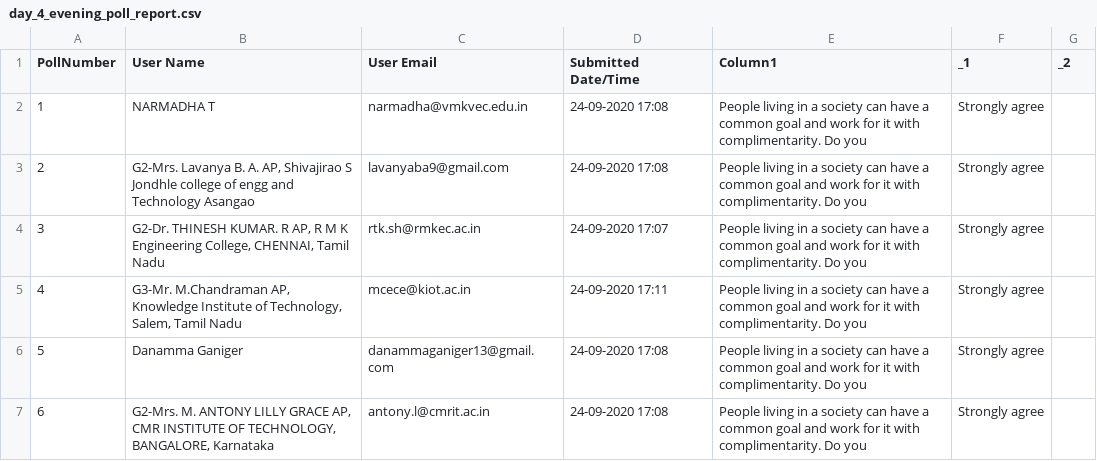
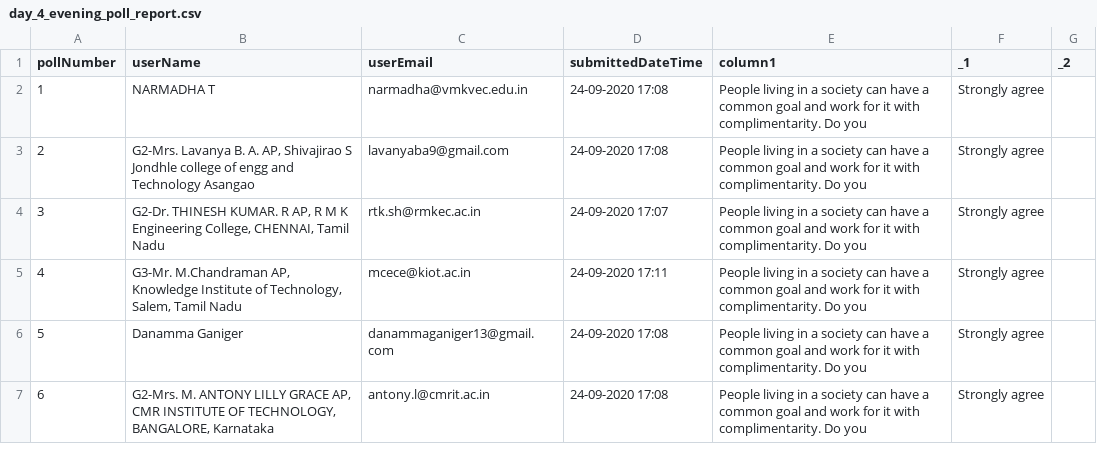
Before and after one commit to Mindgreppers/elastic-graph-config, a CSV file: data-pipelines/workshop_sample1/from_Zoom/semi-processed/day_4_evening_poll_report.csv, drawn as a sheet; only a part is shown.

Commit message:
Zoom polls headers names camelCased

```diff
--- a/data-pipelines/workshop_sample1/from_Zoom/semi-processed/day_4_evening_poll_report.csv
+++ b/data-pipelines/workshop_sample1/from_Zoom/semi-processed/day_4_evening_poll_report.csv
@@ -1,2 +1,2 @@
-PollNumber;User Name;User Email;Submitted Date/Time;Column1;_1;_2
+pollNumber;userName;userEmail;submittedDateTime;column1;_1;_2
 1;NARMADHA T;narmadha@vmkvec.edu.in;24-09-2020 17:08;People living in a society can have a common goal and work for it with complimentarity. Do you;Strongly agree;
```
Also changed, not shown: data-pipelines/workshop_sample1/from_Zoom/semi-processed/day_1_evening_poll_report.csv, data-pipelines/workshop_sample1/from_Zoom/semi-processed/day_2_evening_poll_report.csv, 5 other files.
